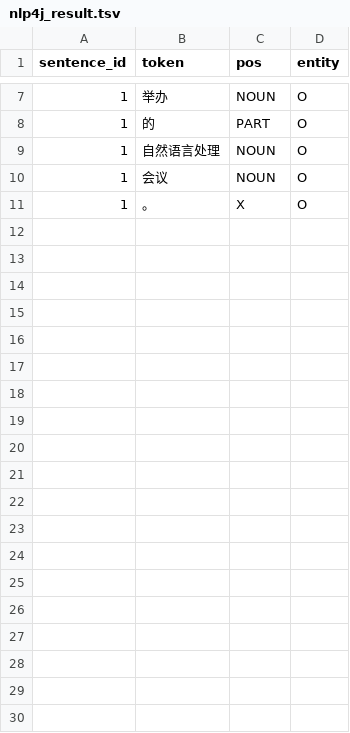
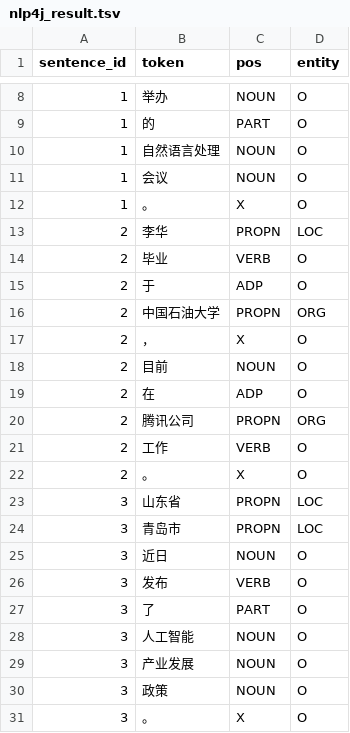
Before and after one commit to lulu108/Nlp, a TSV file: P1/nlp4j_baseline/output/nlp4j_result.tsv, drawn as a sheet; only a part is shown, gaps mark what is left out; the diff covers the shown part only; the diff names each change by its address in the sheet, - before the commit and + after, or states it on an @@ line.

```diff
--- a/P1/nlp4j_baseline/output/nlp4j_result.tsv
+++ b/P1/nlp4j_baseline/output/nlp4j_result.tsv
+row 13: 2 | 李华 | PROPN | LOC
+row 14: 2 | 毕业 | VERB | O
+row 15: 2 | 于 | ADP | O
+row 16: 2 | 中国石油大学 | PROPN | ORG
+row 17: 2 | ， | X | O
+row 18: 2 | 目前 | NOUN | O
+row 19: 2 | 在 | ADP | O
+row 20: 2 | 腾讯公司 | PROPN | ORG
+row 21: 2 | 工作 | VERB | O
+row 22: 2 | 。 | X | O
+row 23: 3 | 山东省 | PROPN | LOC
+row 24: 3 | 青岛市 | PROPN | LOC
+row 25: 3 | 近日 | NOUN | O
+row 26: 3 | 发布 | VERB | O
+row 27: 3 | 了 | PART | O
+row 28: 3 | 人工智能 | NOUN | O
+row 29: 3 | 产业发展 | NOUN | O
+row 30: 3 | 政策 | NOUN | O
+row 31: 3 | 。 | X | O
```
Also changed, not shown: 16 added rows elsewhere in this file, P1/nlp4j_baseline/output/nlp4j_hmm_char_result.tsv, P1/nlp4j_baseline/output/nlp4j_hmm_token_result.tsv, 18 other files.
